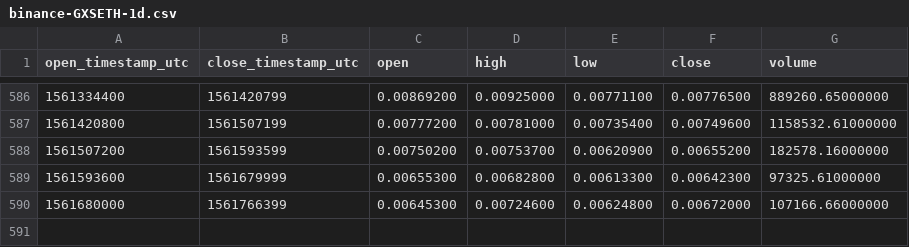
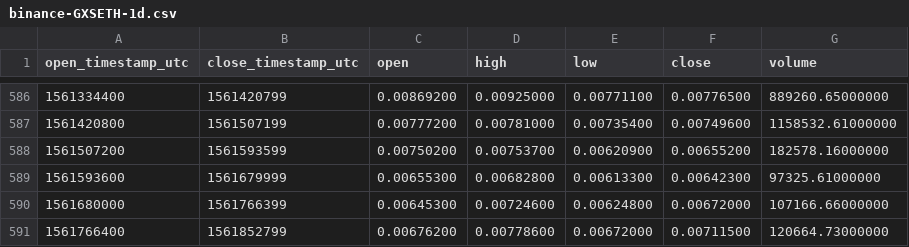
Before and after one commit to cryptobigbro/binance-GXSETH, a CSV file: binance-GXSETH-1d.csv, drawn as a sheet; only a part is shown, gaps mark what is left out; the diff names each change by its address in the sheet, - before the commit and + after, or states it on an @@ line.

Commit message:
Update OHLCV data.

```diff
--- a/binance-GXSETH-1d.csv
+++ b/binance-GXSETH-1d.csv
+row 591: 1561766400 | 1561852799 | 0.00676200 | 0.00778600 | 0.00672000 | 0.00711500 | 120664.73000000
```
Also changed, not shown: 1 other file.
